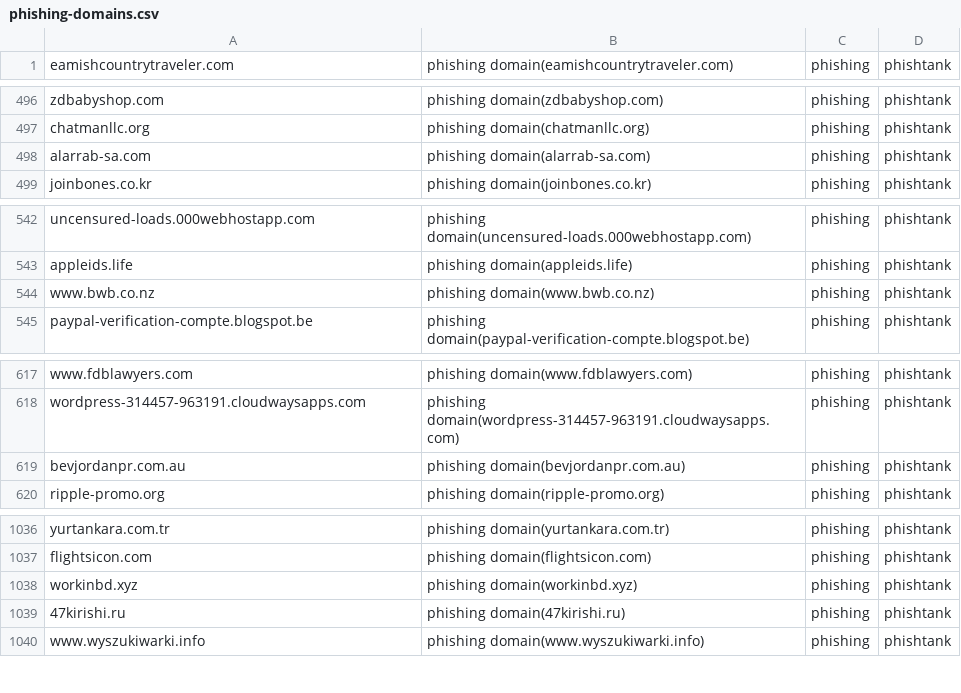
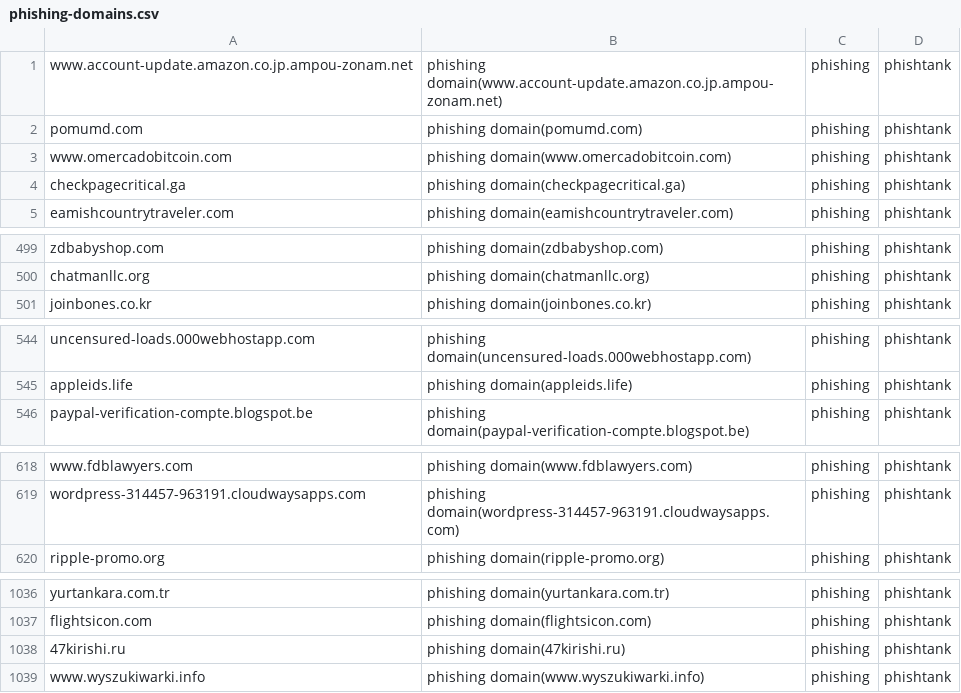
Before and after one commit to sinjukukawataro/20180511, a CSV file: phishing-domains.csv, drawn as a sheet; only a part is shown, gaps mark what is left out; the diff covers the shown part only.

Commit message:
update_20190825_040332

```diff
--- a/phishing-domains.csv
+++ b/phishing-domains.csv
@@ -1 +1,5 @@
+www.account-update.amazon.co.jp.ampou-zonam.net,phishing domain(www.account-update.amazon.co.jp.ampou-zonam.net),phishing,phishtank
+pomumd.com,phishing domain(pomumd.com),phishing,phishtank
+www.omercadobitcoin.com,phishing domain(www.omercadobitcoin.com),phishing,phishtank
+checkpagecritical.ga,phishing domain(checkpagecritical.ga),phishing,phishtank
 eamishcountrytraveler.com,phishing domain(eamishcountrytraveler.com),phishing,phishtank
@@ -497,3 +500,2 @@ zdbabyshop.com,phishing domain(zdbabyshop.com),phishing,phishtank
 chatmanllc.org,phishing domain(chatmanllc.org),phishing,phishtank
-alarrab-sa.com,phishing domain(alarrab-sa.com),phishing,phishtank
 joinbones.co.kr,phishing domain(joinbones.co.kr),phishing,phishtank
@@ -543,3 +545,2 @@ uncensured-loads.000webhostapp.com,phishing domain(uncensured-loads.000webhostap
 appleids.life,phishing domain(appleids.life),phishing,phishtank
-www.bwb.co.nz,phishing domain(www.bwb.co.nz),phishing,phishtank
 paypal-verification-compte.blogspot.be,phishing domain(paypal-verification-compte.blogspot.be),phishing,phishtank
@@ -618,3 +619,2 @@ www.fdblawyers.com,phishing domain(www.fdblawyers.com),phishing,phishtank
 wordpress-314457-963191.cloudwaysapps.com,phishing domain(wordpress-314457-963191.cloudwaysapps.com),phishing,phishtank
-bevjordanpr.com.au,phishing domain(bevjordanpr.com.au),phishing,phishtank
 ripple-promo.org,phishing domain(ripple-promo.org),phishing,phishtank
@@ -1037,3 +1037,2 @@ yurtankara.com.tr,phishing domain(yurtankara.com.tr),phishing,phishtank
 flightsicon.com,phishing domain(flightsicon.com),phishing,phishtank
-workinbd.xyz,phishing domain(workinbd.xyz),phishing,phishtank
 47kirishi.ru,phishing domain(47kirishi.ru),phishing,phishtank
```
Also changed, not shown: 2 removed rows and 1 moved row elsewhere in this file.
